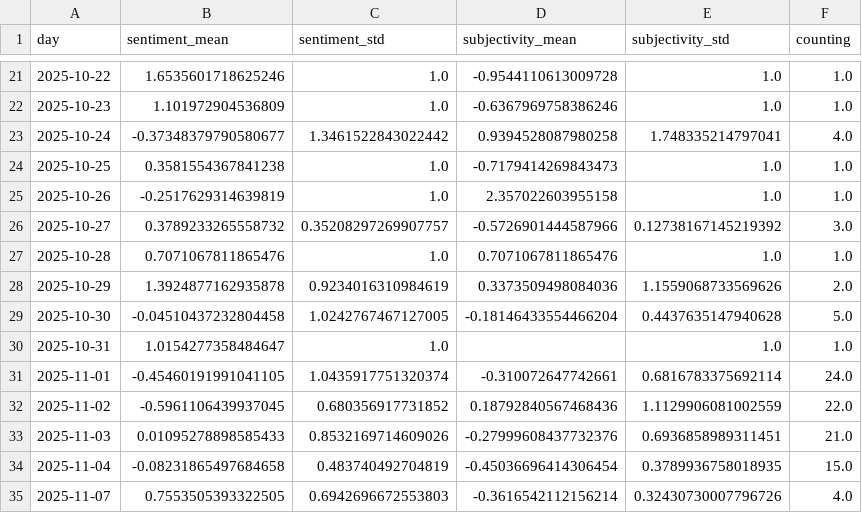
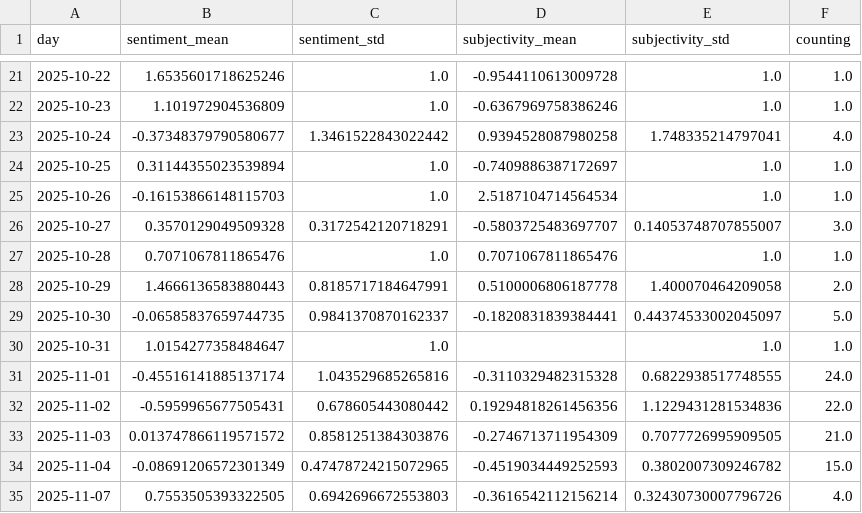
Before and after one commit to tapio-22-Digitale-Methoden-News/MassIsComing, a CSV file: csv/sentiments_days.csv, drawn as a sheet; only a part is shown, gaps mark what is left out; the diff covers the shown part only.

```diff
--- a/csv/sentiments_days.csv
+++ b/csv/sentiments_days.csv
@@ -23,13 +23,13 @@ day,sentiment_mean,sentiment_std,subjectivity_mean,subjectivity_std,counting
 2025-10-24,-0.37348379790580677,1.3461522843022442,0.9394528087980258,1.748335214797041,4.0
-2025-10-25,0.3581554367841238,1.0,-0.7179414269843473,1.0,1.0
-2025-10-26,-0.2517629314639819,1.0,2.357022603955158,1.0,1.0
-2025-10-27,0.3789233265558732,0.35208297269907757,-0.5726901444587966,0.12738167145219392,3.0
+2025-10-25,0.31144355023539894,1.0,-0.7409886387172697,1.0,1.0
+2025-10-26,-0.16153866148115703,1.0,2.5187104714564534,1.0,1.0
+2025-10-27,0.3570129049509328,0.3172542120718291,-0.5803725483697707,0.14053748707855007,3.0
 2025-10-28,0.7071067811865476,1.0,0.7071067811865476,1.0,1.0
-2025-10-29,1.3924877162935878,0.9234016310984619,0.3373509498084036,1.1559068733569626,2.0
-2025-10-30,-0.04510437232804458,1.0242767467127005,-0.18146433554466204,0.4437635147940628,5.0
+2025-10-29,1.4666136583880443,0.8185717184647991,0.5100006806187778,1.400070464209058,2.0
+2025-10-30,-0.06585837659744735,0.9841370870162337,-0.1820831839384441,0.44374533002045097,5.0
 2025-10-31,1.0154277358484647,1.0,,1.0,1.0
-2025-11-01,-0.45460191991041105,1.0435917751320374,-0.310072647742661,0.6816783375692114,24.0
-2025-11-02,-0.5961106439937045,0.680356917731852,0.18792840567468436,1.1129906081002559,22.0
-2025-11-03,0.01095278898585433,0.8532169714609026,-0.27999608437732376,0.6936858989311451,21.0
-2025-11-04,-0.08231865497684658,0.483740492704819,-0.45036696414306454,0.3789936758018935,15.0
+2025-11-01,-0.45516141885137174,1.043529685265816,-0.3110329482315328,0.6822938517748555,24.0
+2025-11-02,-0.5959965677505431,0.678605443080442,0.19294818261456356,1.1229431281534836,22.0
+2025-11-03,0.013747866119571572,0.8581251384303876,-0.2746713711954309,0.7077726995909505,21.0
+2025-11-04,-0.08691206572301349,0.47478724215072965,-0.4519034449252593,0.3802007309246782,15.0
 2025-11-07,0.7553505393322505,0.6942696672553803,-0.3616542112156214,0.32430730007796726,4.0
```
Also changed, not shown: 4 added rows and 112 edited cells elsewhere in this file, csv/sentiments_locations.csv, csv/sentiments_misc.csv, 7 other files.
